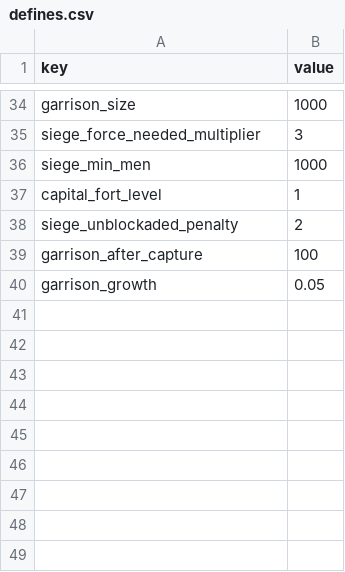
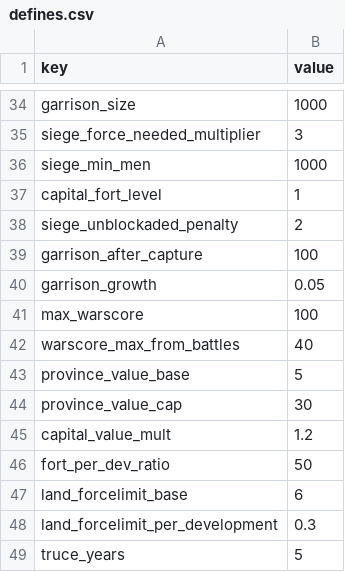
Before and after one commit to neonbones52/MapCraft, a CSV file: data/common/defines.csv, drawn as a sheet; only a part is shown, gaps mark what is left out; the diff names each change by its address in the sheet, - before the commit and + after, or states it on an @@ line.

```diff
--- a/data/common/defines.csv
+++ b/data/common/defines.csv
+row 41: max_warscore | 100
+row 42: warscore_max_from_battles | 40
+row 43: province_value_base | 5
+row 44: province_value_cap | 30
+row 45: capital_value_mult | 1.2
+row 46: fort_per_dev_ratio | 50
+row 47: land_forcelimit_base | 6
+row 48: land_forcelimit_per_development | 0.3
+row 49: truce_years | 5
```
Also changed, not shown: 39 other files.
